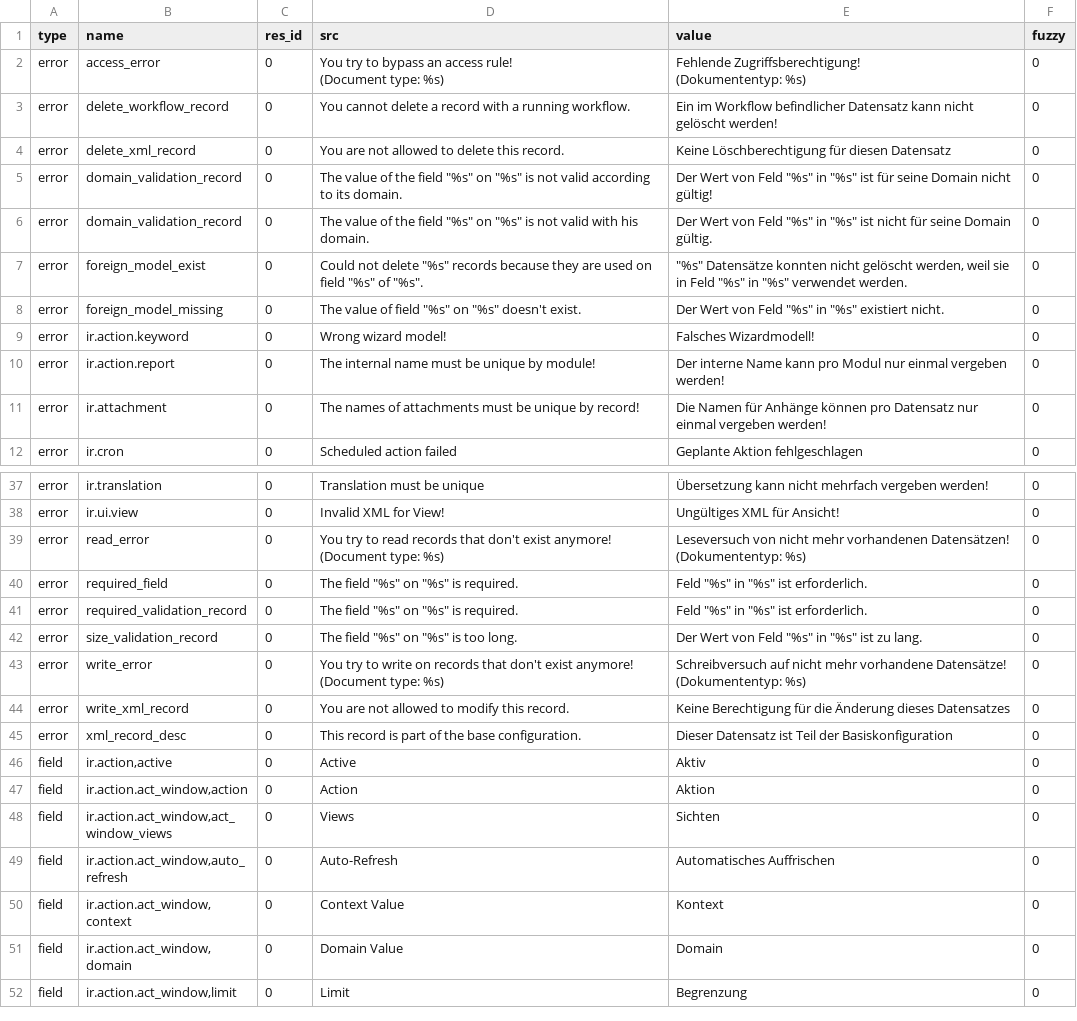
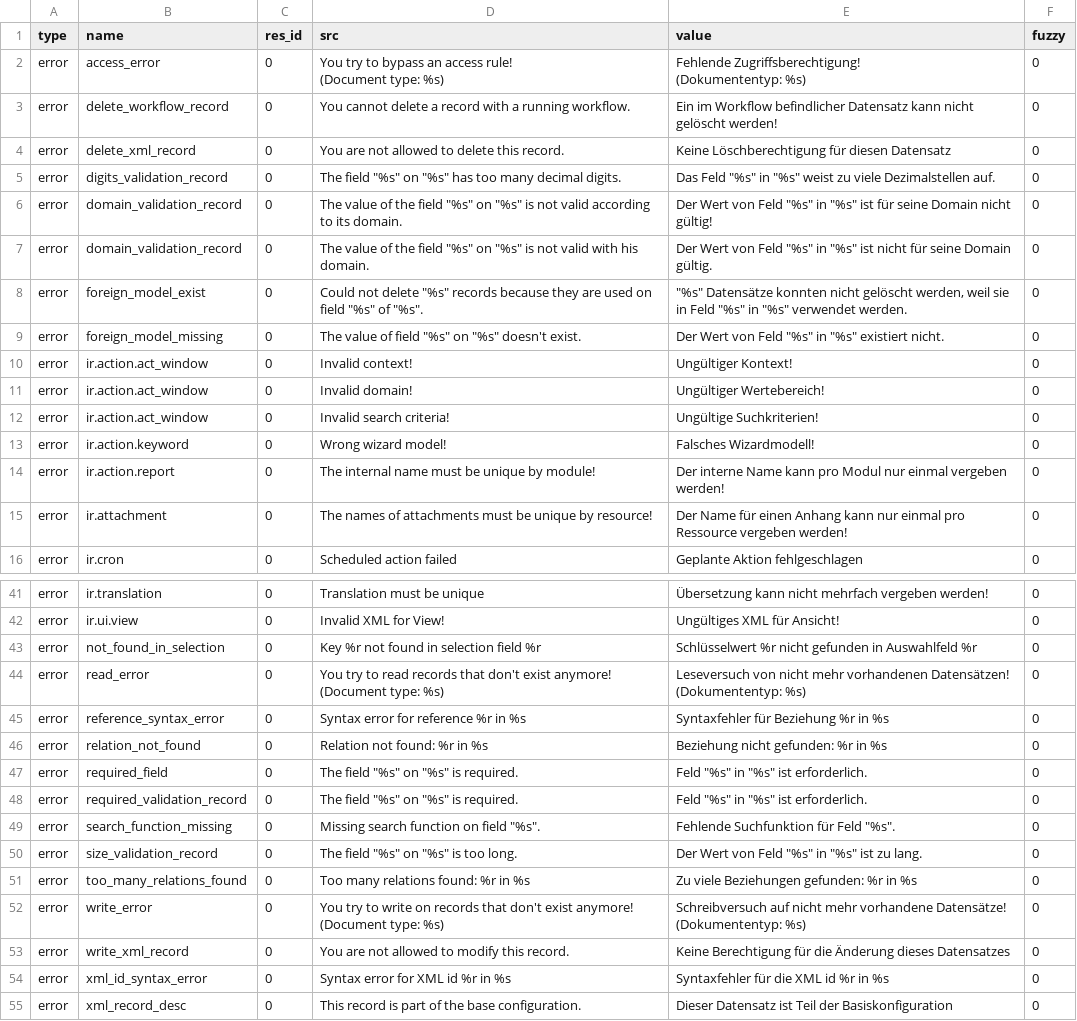
Before and after one commit to mediafactory/tryton_core_daemon, a CSV file: trytond/ir/de_DE.csv, drawn as a sheet; only a part is shown, gaps mark what is left out; the shorter side is filled out with more unchanged rows; the diff covers the shown part only.

Commit message:
Update translation for de_DE.

```diff
--- a/trytond/ir/de_DE.csv
+++ b/trytond/ir/de_DE.csv
@@ -6,2 +6,3 @@ error,delete_workflow_record,0,You cannot delete a record with a running workflo
 error,delete_xml_record,0,You are not allowed to delete this record.,Keine Löschberechtigung für diesen Datensatz,0
+error,digits_validation_record,0,"The field ""%s"" on ""%s"" has too many decimal digits.","Das Feld ""%s"" in ""%s"" weist zu viele Dezimalstellen auf.",0
 error,domain_validation_record,0,"The value of the field ""%s"" on ""%s"" is not valid according to its domain.","Der Wert von Feld ""%s"" in ""%s"" ist für seine Domain nicht gültig!",0
@@ -10,5 +11,8 @@ error,foreign_model_exist,0,"Could not delete ""%s"" records because they are us
 error,foreign_model_missing,0,"The value of field ""%s"" on ""%s"" doesn't exist.","Der Wert von Feld ""%s"" in ""%s"" existiert nicht.",0
+error,ir.action.act_window,0,Invalid context!,Ungültiger Kontext!,0
+error,ir.action.act_window,0,Invalid domain!,Ungültiger Wertebereich!,0
+error,ir.action.act_window,0,Invalid search criteria!,Ungültige Suchkriterien!,0
 error,ir.action.keyword,0,Wrong wizard model!,Falsches Wizardmodell!,0
 error,ir.action.report,0,The internal name must be unique by module!,Der interne Name kann pro Modul nur einmal vergeben werden!,0
-error,ir.attachment,0,The names of attachments must be unique by record!,Die Namen für Anhänge können pro Datensatz nur einmal vergeben werden!,0
+error,ir.attachment,0,The  names of attachments must be unique by resource!,Der Name für einen Anhang kann nur einmal pro Ressource vergeben werden!,0
 error,ir.cron,0,Scheduled action failed,Geplante Aktion fehlgeschlagen,0
@@ -47,2 +51,3 @@ error,ir.translation,0,Translation must be unique,Übersetzung kann nicht mehrfa
 error,ir.ui.view,0,Invalid XML for View!,Ungültiges XML für Ansicht!,0
+error,not_found_in_selection,0,Key %r not found in selection field %r,Schlüsselwert %r nicht gefunden in Auswahlfeld %r,0
 error,read_error,0,"You try to read records that don't exist anymore!
@@ -50,5 +55,9 @@ error,read_error,0,"You try to read records that don't exist anymore!
 (Dokumententyp: %s)",0
+error,reference_syntax_error,0,Syntax error for reference %r in %s,Syntaxfehler für Beziehung %r in %s,0
+error,relation_not_found,0,Relation not found: %r in %s,Beziehung nicht gefunden: %r in %s,0
 error,required_field,0,"The field ""%s"" on ""%s"" is required.","Feld ""%s"" in ""%s"" ist erforderlich.",0
 error,required_validation_record,0,"The field ""%s"" on ""%s"" is required.","Feld ""%s"" in ""%s"" ist erforderlich.",0
+error,search_function_missing,0,"Missing search function on field ""%s"".","Fehlende Suchfunktion für Feld ""%s"".",0
 error,size_validation_record,0,"The field ""%s"" on ""%s"" is too long.","Der Wert von Feld ""%s"" in ""%s"" ist zu lang.",0
+error,too_many_relations_found,0,Too many relations found: %r in %s,Zu viele Beziehungen gefunden: %r in %s,0
 error,write_error,0,"You try to write on records that don't exist anymore!
@@ -57,2 +66,3 @@ error,write_error,0,"You try to write on records that don't exist anymore!
 error,write_xml_record,0,You are not allowed to modify this record.,Keine Berechtigung für die Änderung dieses Datensatzes,0
+error,xml_id_syntax_error,0,Syntax error for XML id %r in %s,Syntaxfehler für die XML id %r in %s,0
 error,xml_record_desc,0,This record is part of the base configuration.,Dieser Datensatz ist Teil der Basiskonfiguration,0
```
Also changed, not shown: 5 added rows, 1 removed row and 3 edited cells elsewhere in this file, trytond/res/de_DE.csv, trytond/workflow/de_DE.csv.
